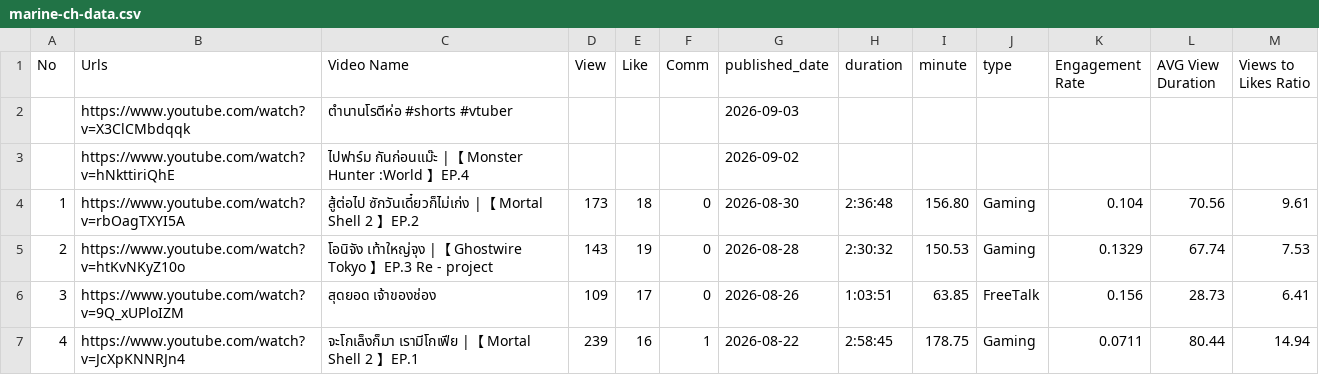
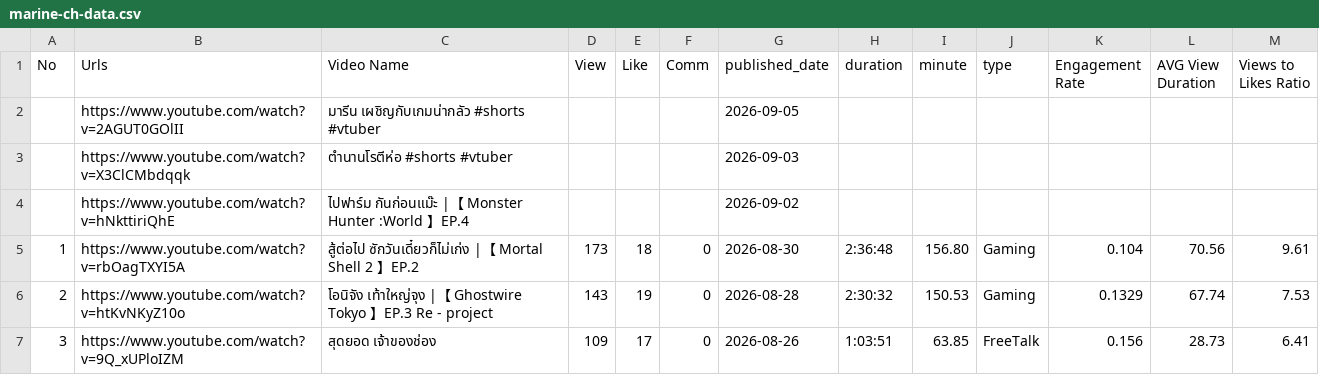
Before and after one commit to Icezaza2543/Marine-Chariot-VTuber-Analytics, a CSV file: public/data/marine-ch-data.csv, drawn as a sheet; only a part is shown; the shorter side is filled out with more unchanged rows; the diff names each change by its address in the sheet, - before the commit and + after, or states it on an @@ line.

```diff
--- a/public/data/marine-ch-data.csv
+++ b/public/data/marine-ch-data.csv
+row 2:  | https://www.youtube.com/watch?v=2AGUT0GOlII | มารีน เผชิญกับเกมน่ากลัว #shorts #vtuber |  |  |  | 2026-09-05
```
